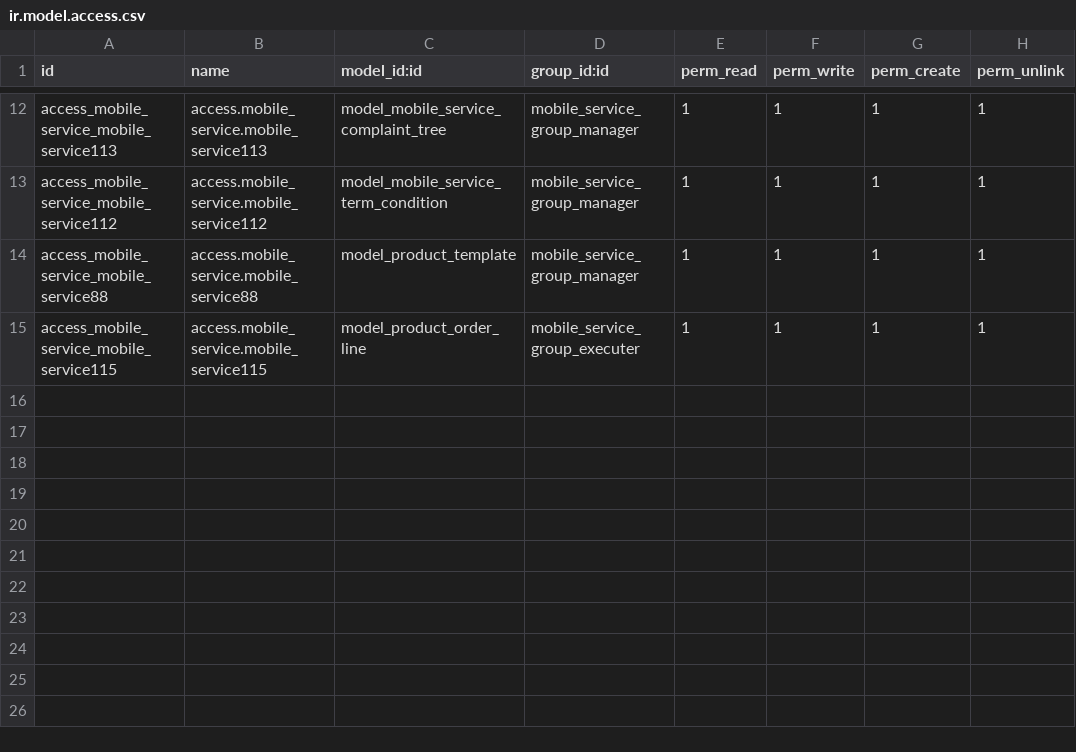
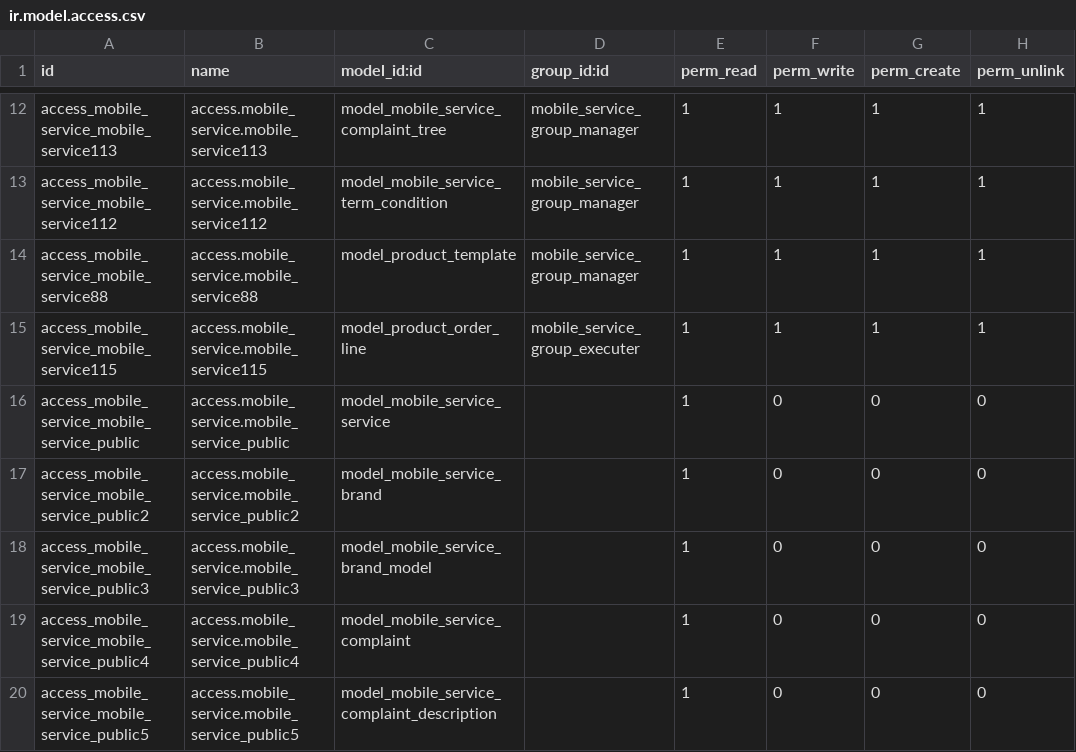
Before and after one commit to Jacky-odoo/odoo-mobile-service, a CSV file: mobile_service/security/ir.model.access.csv, drawn as a sheet; only a part is shown, gaps mark what is left out.

Commit message:
access for all users without login to view

```diff
--- a/mobile_service/security/ir.model.access.csv
+++ b/mobile_service/security/ir.model.access.csv
@@ -15 +15,6 @@ access_mobile_service_mobile_service88,access.mobile_service.mobile_service88,mo
 access_mobile_service_mobile_service115,access.mobile_service.mobile_service115,model_product_order_line,mobile_service_group_executer,1,1,1,1
+access_mobile_service_mobile_service_public,access.mobile_service.mobile_service_public,model_mobile_service_service,,1,0,0,0
+access_mobile_service_mobile_service_public2,access.mobile_service.mobile_service_public2,model_mobile_service_brand,,1,0,0,0
+access_mobile_service_mobile_service_public3,access.mobile_service.mobile_service_public3,model_mobile_service_brand_model,,1,0,0,0
+access_mobile_service_mobile_service_public4,access.mobile_service.mobile_service_public4,model_mobile_service_complaint,,1,0,0,0
+access_mobile_service_mobile_service_public5,access.mobile_service.mobile_service_public5,model_mobile_service_complaint_description,,1,0,0,0
```
